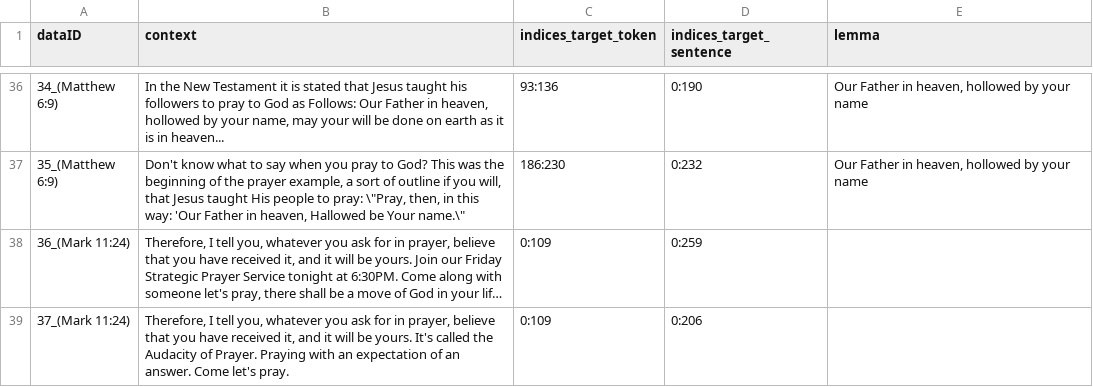
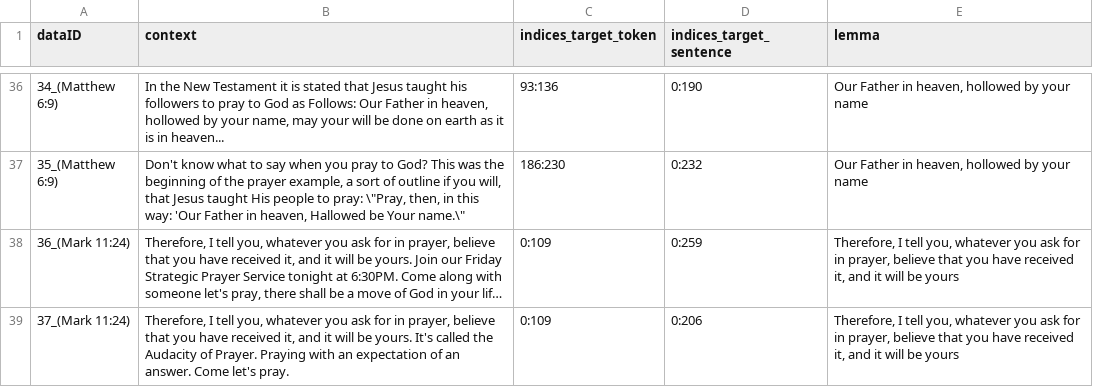
Before and after one commit to FrancescoPeriti/TRoTR, a TSV file: pic/tutorial/uses.tsv, drawn as a sheet; only a part is shown, gaps mark what is left out; long unchanged cells end in …; the diff names each change by its address in the sheet, - before the commit and + after, or states it on an @@ line.

```diff
--- a/pic/tutorial/uses.tsv
+++ b/pic/tutorial/uses.tsv
-E38:E39 (lemma): (empty)
+E38:E39 (lemma): Therefore, I tell you, whatever you ask for in prayer, believe that you have received it, and it will be yours
```
Also changed, not shown: pic/tutorial/instances.tsv, pic/tutorial/judgments.tsv.
